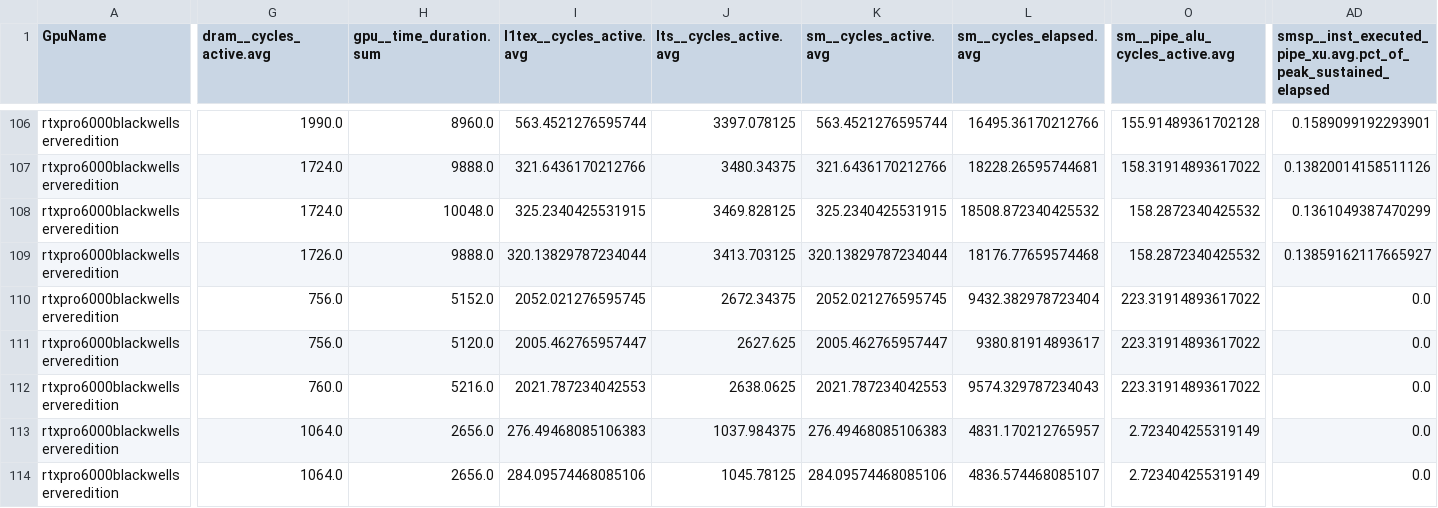
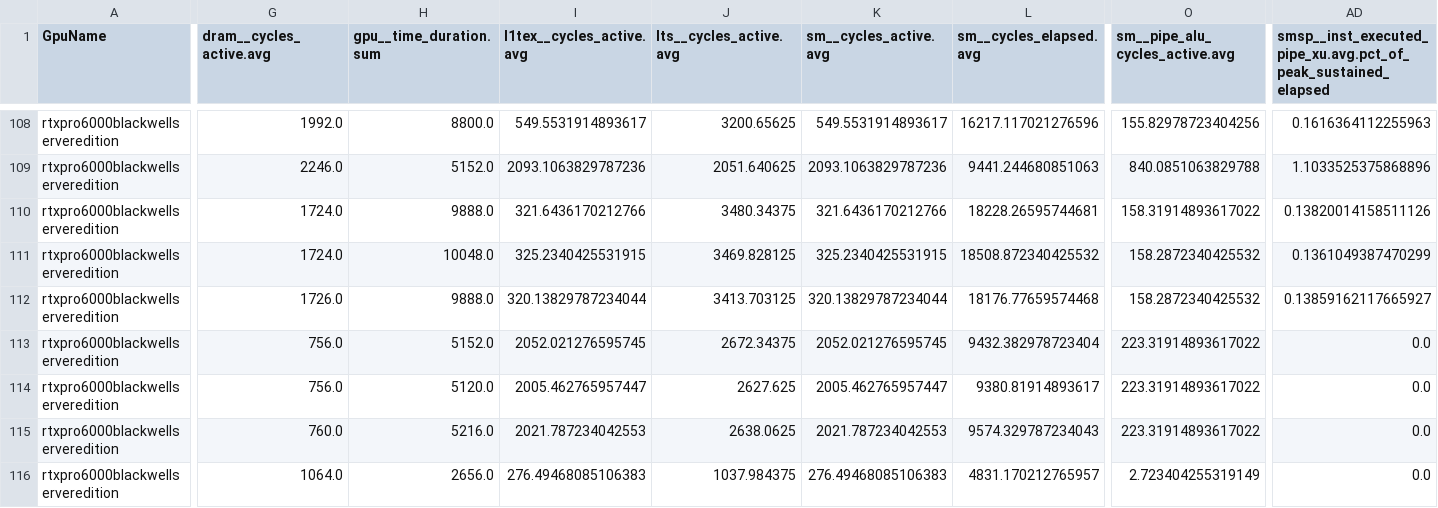
Before and after one commit to bri-personal/thesis-gpu, a CSV file: metrics/metrics_g4.csv, drawn as a sheet; only a part is shown, gaps mark what is left out; the shorter side is filled out with more unchanged rows; addresses are those after the commit; rows hold the shown columns only; the diff covers the shown part only; the diff names each change by its address in the sheet, - before the commit and + after, or states it on an @@ line.

```diff
--- a/metrics/metrics_g4.csv
+++ b/metrics/metrics_g4.csv
-G108 (dram__cycles_active.avg): 1990.0
+G108 (dram__cycles_active.avg): 1992.0
-H108 (gpu__time_duration.sum): 8960.0
+H108 (gpu__time_duration.sum): 8800.0
-I108 (l1tex__cycles_active.avg): 563.4521276595744
+I108 (l1tex__cycles_active.avg): 549.5531914893617
-J108 (lts__cycles_active.avg): 3397.078125
+J108 (lts__cycles_active.avg): 3200.65625
-K108 (sm__cycles_active.avg): 563.4521276595744
+K108 (sm__cycles_active.avg): 549.5531914893617
-L108 (sm__cycles_elapsed.avg): 16495.36170212766
+L108 (sm__cycles_elapsed.avg): 16217.117021276596
-O108 (sm__pipe_alu_cycles_active.avg): 155.91489361702128
+O108 (sm__pipe_alu_cycles_active.avg): 155.82978723404256
-AD108: 0.1589099192293901
+AD108: 0.1616364112255963
+row 109: rtxpro6000blackwellserveredition | 2246.0 | 5152.0 | 2093.1063829787236 | 2051.640625 | 2093.1063829787236 | 9441.244680851063 | 840.0851063829788 | 1.1033525375868896
```
Also changed, not shown: 2 added rows and 35 edited cells elsewhere in this file, 3 other files.
